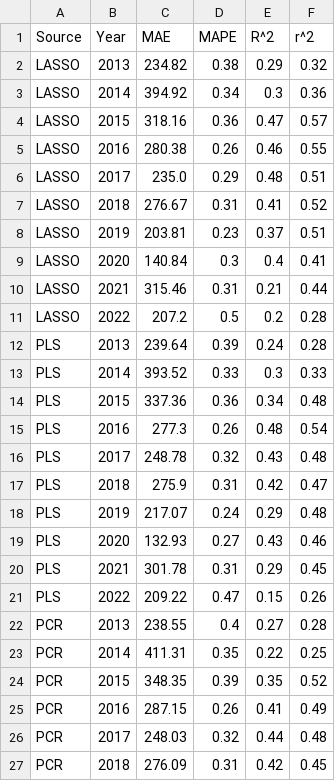
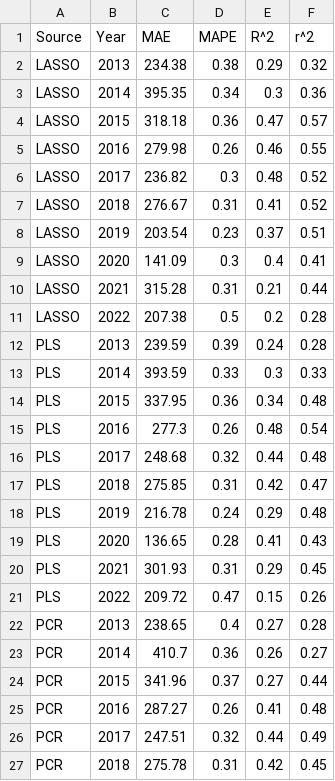
Before and after one commit to kearney-sp/cper_hls_veg_models, a CSV file: biomass/results/tables/ml_models/ml_yrly_pred_transect_from_transect_tuneby_year_yearly.csv, drawn as a sheet; only a part is shown; the diff covers the shown part only.

```diff
--- a/biomass/results/tables/ml_models/ml_yrly_pred_transect_from_transect_tuneby_year_yearly.csv
+++ b/biomass/results/tables/ml_models/ml_yrly_pred_transect_from_transect_tuneby_year_yearly.csv
@@ -1,27 +1,27 @@
 Source,Year,MAE,MAPE,R^2,r^2
-LASSO,2013,234.82,0.38,0.29,0.32
-LASSO,2014,394.92,0.34,0.3,0.36
-LASSO,2015,318.16,0.36,0.47,0.57
-LASSO,2016,280.38,0.26,0.46,0.55
-LASSO,2017,235.0,0.29,0.48,0.51
+LASSO,2013,234.38,0.38,0.29,0.32
+LASSO,2014,395.35,0.34,0.3,0.36
+LASSO,2015,318.18,0.36,0.47,0.57
+LASSO,2016,279.98,0.26,0.46,0.55
+LASSO,2017,236.82,0.3,0.48,0.52
 LASSO,2018,276.67,0.31,0.41,0.52
-LASSO,2019,203.81,0.23,0.37,0.51
-LASSO,2020,140.84,0.3,0.4,0.41
-LASSO,2021,315.46,0.31,0.21,0.44
-LASSO,2022,207.2,0.5,0.2,0.28
-PLS,2013,239.64,0.39,0.24,0.28
-PLS,2014,393.52,0.33,0.3,0.33
-PLS,2015,337.36,0.36,0.34,0.48
+LASSO,2019,203.54,0.23,0.37,0.51
+LASSO,2020,141.09,0.3,0.4,0.41
+LASSO,2021,315.28,0.31,0.21,0.44
+LASSO,2022,207.38,0.5,0.2,0.28
+PLS,2013,239.59,0.39,0.24,0.28
+PLS,2014,393.59,0.33,0.3,0.33
+PLS,2015,337.95,0.36,0.34,0.48
 PLS,2016,277.3,0.26,0.48,0.54
-PLS,2017,248.78,0.32,0.43,0.48
-PLS,2018,275.9,0.31,0.42,0.47
-PLS,2019,217.07,0.24,0.29,0.48
-PLS,2020,132.93,0.27,0.43,0.46
-PLS,2021,301.78,0.31,0.29,0.45
-PLS,2022,209.22,0.47,0.15,0.26
-PCR,2013,238.55,0.4,0.27,0.28
-PCR,2014,411.31,0.35,0.22,0.25
-PCR,2015,348.35,0.39,0.35,0.52
-PCR,2016,287.15,0.26,0.41,0.49
-PCR,2017,248.03,0.32,0.44,0.48
-PCR,2018,276.09,0.31,0.42,0.45
+PLS,2017,248.68,0.32,0.44,0.48
+PLS,2018,275.85,0.31,0.42,0.47
+PLS,2019,216.78,0.24,0.29,0.48
+PLS,2020,136.65,0.28,0.41,0.43
+PLS,2021,301.93,0.31,0.29,0.45
+PLS,2022,209.72,0.47,0.15,0.26
+PCR,2013,238.65,0.4,0.27,0.28
+PCR,2014,410.7,0.36,0.26,0.27
+PCR,2015,341.96,0.37,0.27,0.44
+PCR,2016,287.27,0.26,0.41,0.48
+PCR,2017,247.51,0.32,0.44,0.49
+PCR,2018,275.78,0.31,0.42,0.45
```
Also changed, not shown: 6 added rows, 6 removed rows and 47 edited cells elsewhere in this file, biomass/results/tables/ml_models/ml_yrly_pred_pasture_from_plot_tuneby_year_yearly.csv, biomass/results/tables/ml_models/ml_yrly_pred_pasture_from_transect_tuneby_year_yearly.csv, 16 other files.
